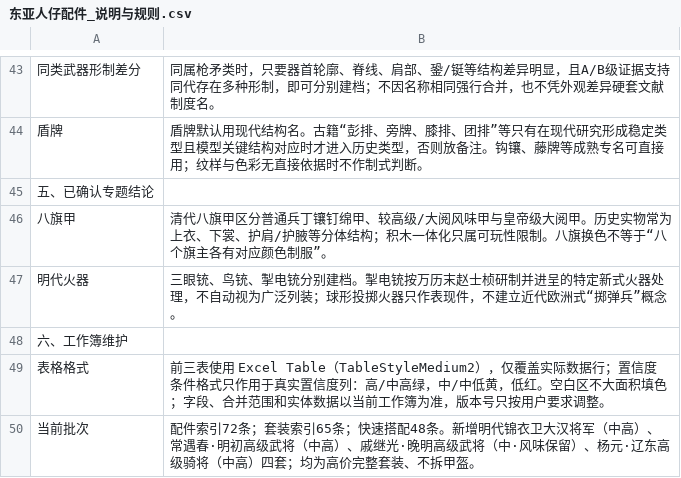
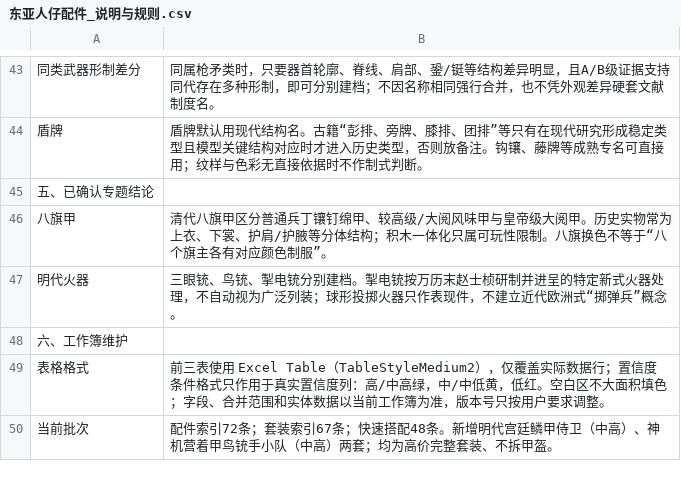
Before and after one commit to changesoy/Historically-Informed-LEGO-Minifigure-Armor-Weapons, a CSV file: CSV同步表格/东亚人仔配件_说明与规则.csv, drawn as a sheet; only a part is shown, gaps mark what is left out.

```diff
--- a/CSV同步表格/东亚人仔配件_说明与规则.csv
+++ b/CSV同步表格/东亚人仔配件_说明与规则.csv
@@ -49,2 +49,2 @@
 表格格式,前三表使用 Excel Table（TableStyleMedium2），仅覆盖实际数据行；置信度条件格式只作用于真实置信度列：高/中高绿，中/中低黄，低红。空白区不大面积填色；字段、合并范围和实体数据以当前工作簿为准，版本号只按用户要求调整。
-当前批次,配件索引72条；套装索引65条；快速搭配48条。新增明代锦衣卫大汉将军（中高）、常遇春·明初高级武将（中高）、戚继光·晚明高级武将（中·风味保留）、杨元·辽东高级骑将（中高）四套；均为高价完整套装、不拆甲盔。
+当前批次,配件索引72条；套装索引67条；快速搭配48条。新增明代宫廷鳞甲侍卫（中高）、神机营着甲鸟铳手小队（中高）两套；均为高价完整套装、不拆甲盔。
```
Also changed, not shown: CSV同步表格/东亚人仔配件_套装索引.csv, 17 other files.
